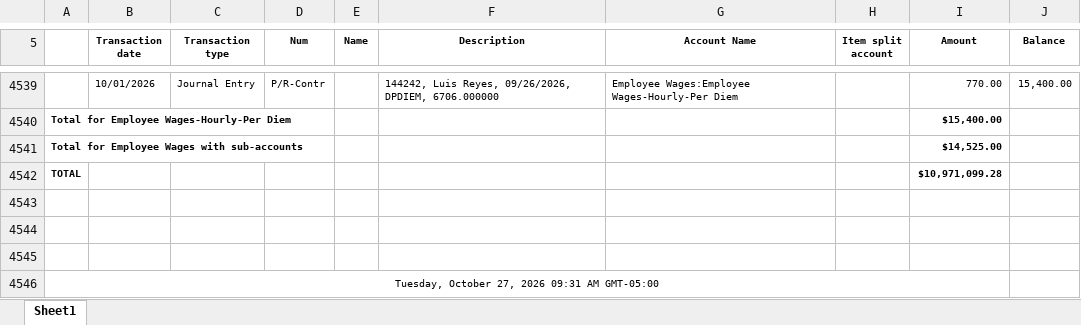
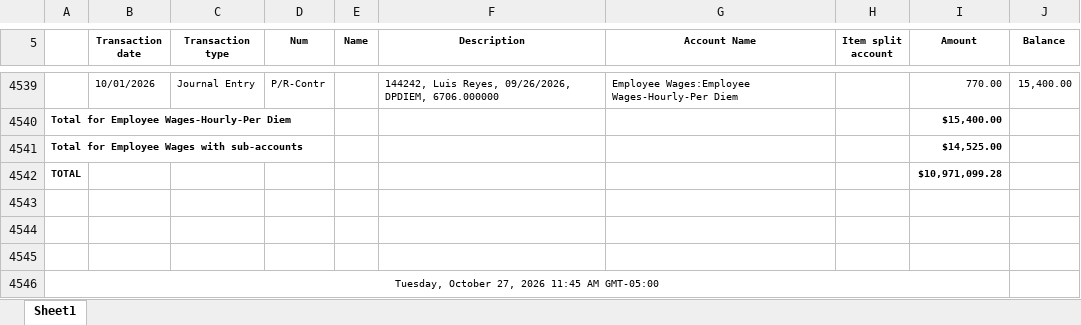
Before and after one commit to Pwilson37OTS/oaktree-invoice-reconciler, an Excel workbook: data/audit_rev_ots.xlsx, sheet Sheet1, drawn as a sheet; only a part is shown, gaps mark what is left out; values as stored, in another font and other column widths than the file's, no borders; the diff names each change by its address in the sheet, - before the commit and + after, or states it on an @@ line.

Commit message:
Refresh data 2026-10-27 12:15

```diff
--- a/data/audit_rev_ots.xlsx (sheet Sheet1)
+++ b/data/audit_rev_ots.xlsx (sheet Sheet1)
-A4546: Tuesday, October 27, 2026 09:31 AM GMT-05:00
+A4546: Tuesday, October 27, 2026 11:45 AM GMT-05:00
```
